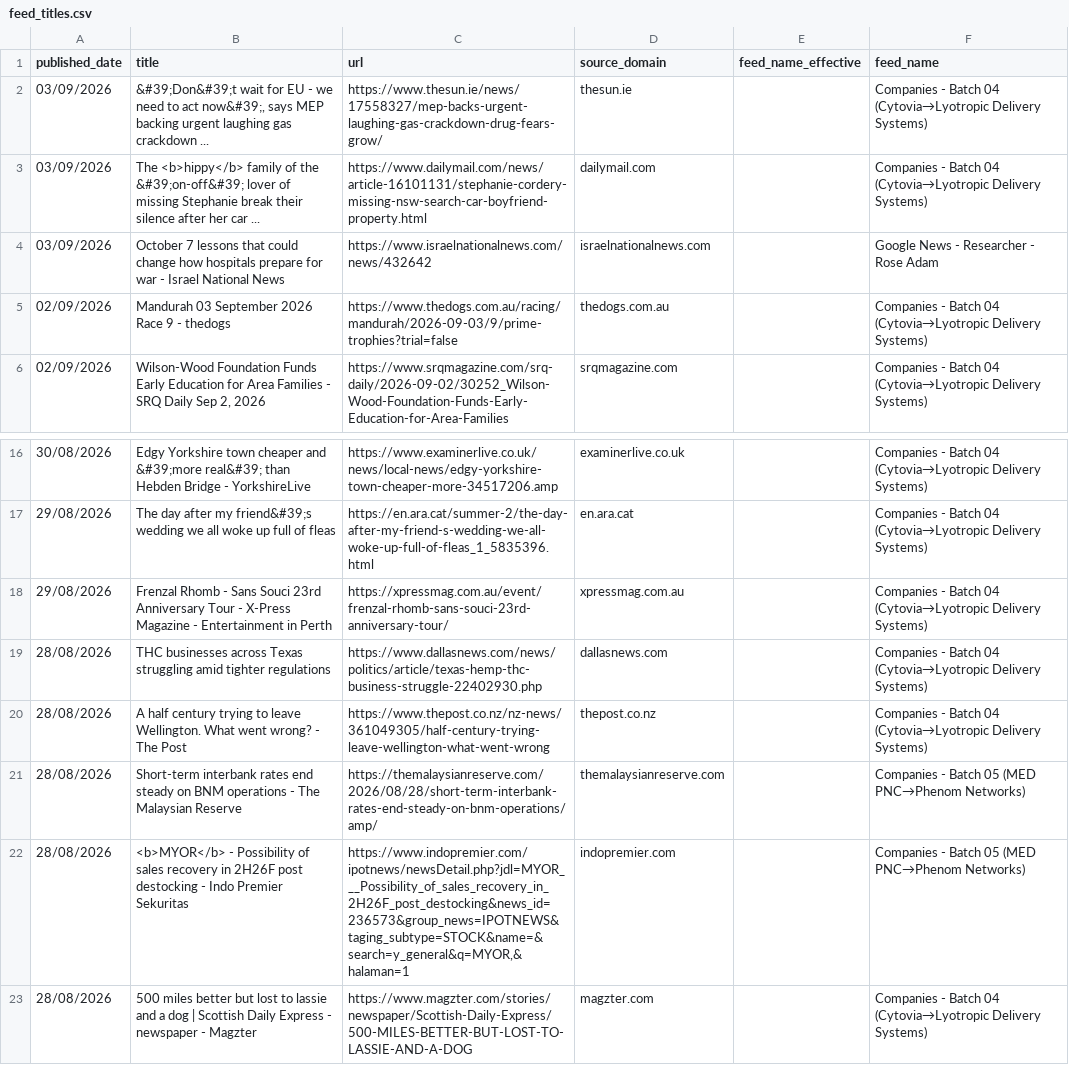
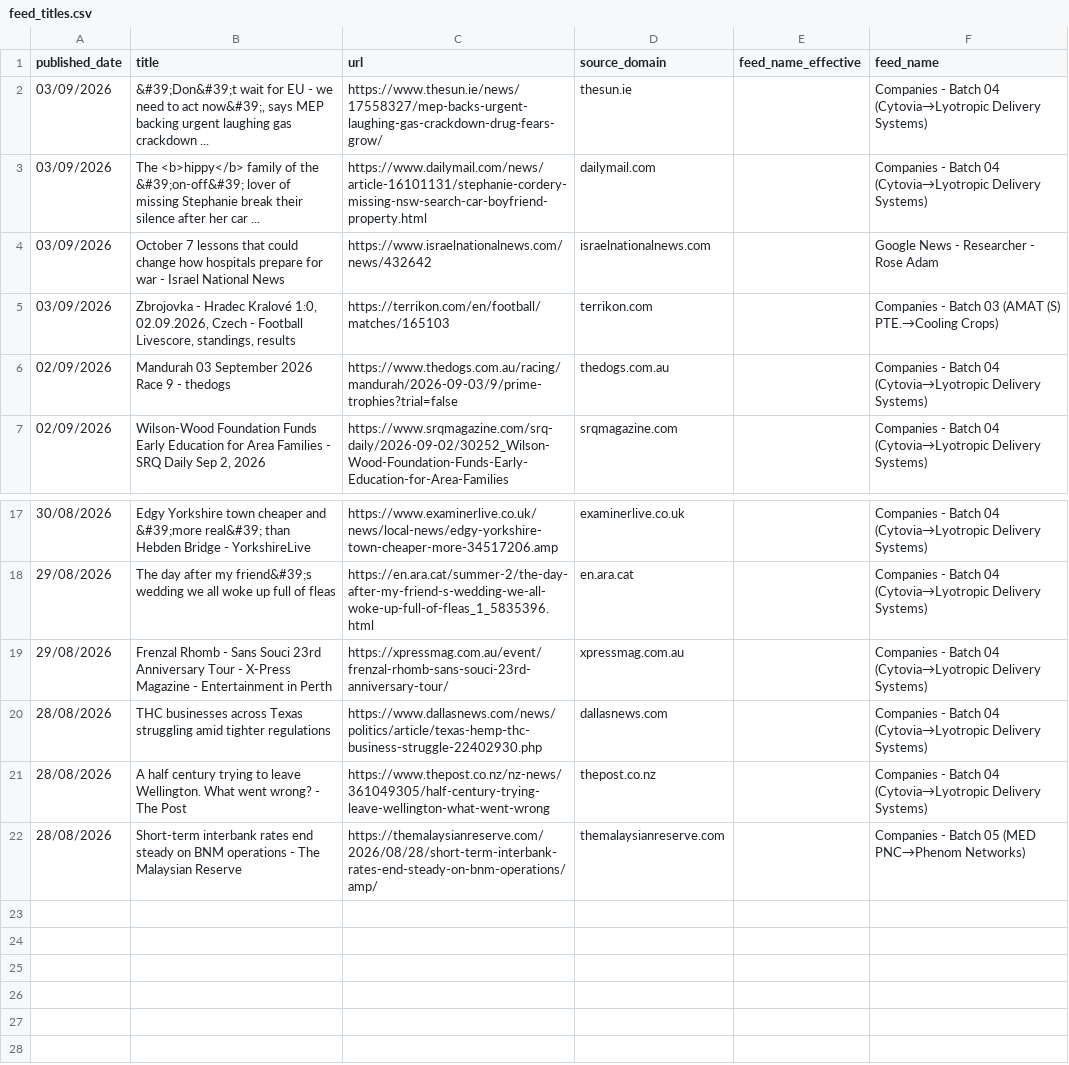
Before and after one commit to elyashivzangen/yissum-science, a CSV file: data_new_updater/feed_titles.csv, drawn as a sheet; only a part is shown, gaps mark what is left out; removed rows and columns are numbered as before the commit, all else as after; the diff names each change by its address in the sheet, - before the commit and + after, or states it on an @@ line.

```diff
--- a/data_new_updater/feed_titles.csv
+++ b/data_new_updater/feed_titles.csv
+row 5: 03/09/2026 | Zbrojovka - Hradec Kralové 1:0, 02.09.2026, Czech - Football Livescore, standings, results | https://terrikon.com/en/football/matches/165103 | terrikon.com |  | Companies - Batch 03 (AMAT (S) PTE.→Cooling Crops)
-row 22: 28/08/2026 | <b>MYOR</b> - Possibility of sales recovery in 2H26F post destocking - Indo Premier Sekuritas | https://www.indopremier.com/ipotnews/newsDetail.php?jdl=MYOR___Possibility_of_sales_recovery_in_2H26F_post_destocking&news_id=236573&group_news=IPOTNEWS&taging_subtype=STOCK&name=&search=y_general&q=MYOR,&halaman=1 | indopremier.com |  | Companies - Batch 05 (MED PNC→Phenom Networks)
-row 23: 28/08/2026 | 500 miles better but lost to lassie and a dog | Scottish Daily Express - newspaper - Magzter | https://www.magzter.com/stories/newspaper/Scottish-Daily-Express/500-MILES-BETTER-BUT-LOST-TO-LASSIE-AND-A-DOG | magzter.com |  | Companies - Batch 04 (Cytovia→Lyotropic Delivery Systems)
```
Also changed, not shown: data_new_updater/feed.csv, data_new_updater/feed_compact.csv, 2 other files.
